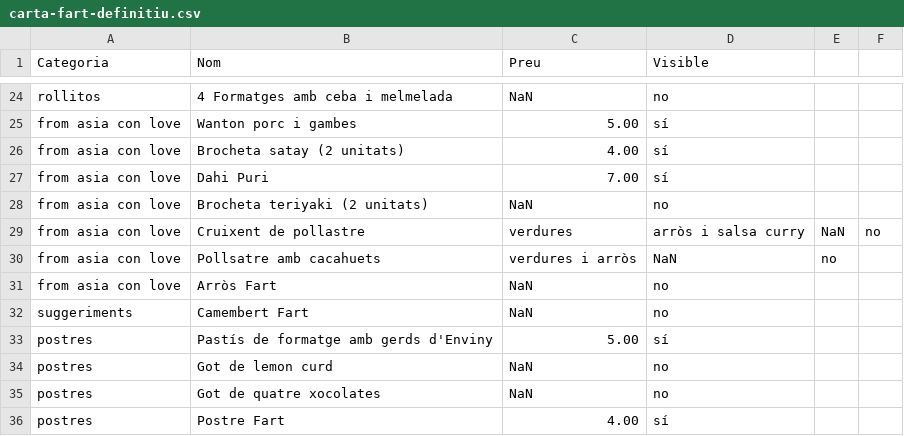
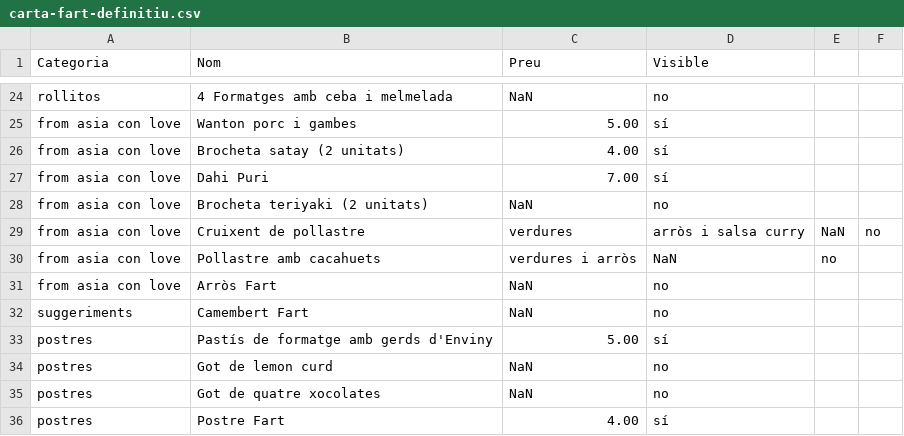
Before and after one commit to guitacm/CartaFart, a CSV file: public/carta-fart-definitiu.csv, drawn as a sheet; only a part is shown, gaps mark what is left out.

Commit message:
Update carta-fart-definitiu.csv

```diff
--- a/public/carta-fart-definitiu.csv
+++ b/public/carta-fart-definitiu.csv
@@ -29,3 +29,3 @@ from asia con love,Brocheta teriyaki (2 unitats),NaN,no
 from asia con love,Cruixent de pollastre, verdures, arròs i salsa curry,NaN,no
-from asia con love,Pollsatre amb cacahuets, verdures i arròs,NaN,no
+from asia con love,Pollastre amb cacahuets, verdures i arròs,NaN,no
 from asia con love,Arròs Fart,NaN,no
```
